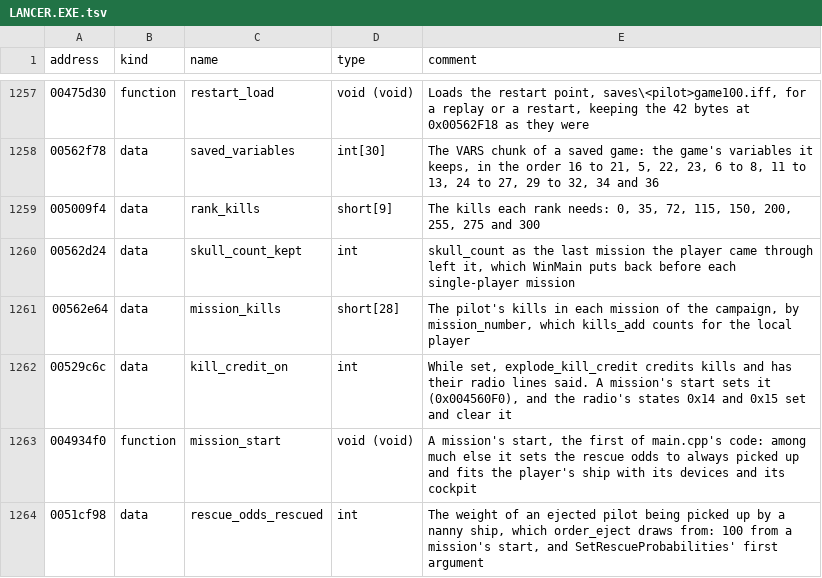
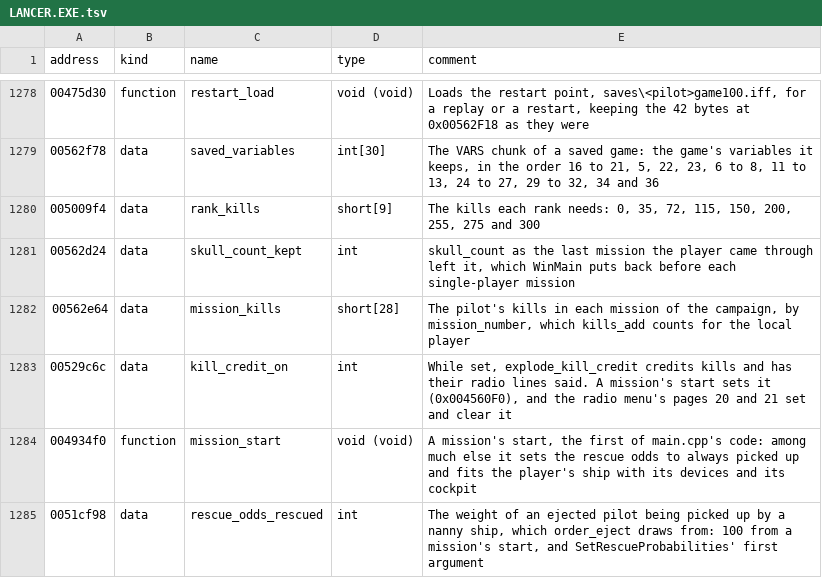
Before and after one commit to LordBlacksun/openreliant, a TSV file: ghidra/names/LANCER.EXE.tsv, drawn as a sheet; only a part is shown, gaps mark what is left out; the diff covers the shown part only.

Commit message:
feat: the radio's menu pages to the wingmen, the enemy and the base
COMMS WINDOW opened an empty window. The radio's menu now shows its pages and takes the number
keys: the wing's pilots and the whole wing, the wingmen's commands, status, scolding and praise,
the taunts that turn an enemy on the player, and the base's PERMISSION TO LAND and REQUEST
BACKUP, which raises the mission's PlayerWantsBackup while the script offers backup.

The wingmen's fuller replies, the numbered line tables and the bridge's reports are shared with
the commands and the landing, and the channels' switch now gates the kill credit.

```diff
--- a/ghidra/names/LANCER.EXE.tsv
+++ b/ghidra/names/LANCER.EXE.tsv
@@ -1261,3 +1282,3 @@ address	kind	name	type	comment
 00562e64	data	mission_kills	short[28]	The pilot's kills in each mission of the campaign, by mission_number, which kills_add counts for the local player
-00529c6c	data	kill_credit_on	int	While set, explode_kill_credit credits kills and has their radio lines said. A mission's start sets it (0x004560F0), and the radio's states 0x14 and 0x15 set and clear it
+00529c6c	data	kill_credit_on	int	While set, explode_kill_credit credits kills and has their radio lines said. A mission's start sets it (0x004560F0), and the radio menu's pages 20 and 21 set and clear it
 004934f0	function	mission_start	void (void)	A mission's start, the first of main.cpp's code: among much else it sets the rescue odds to always picked up and fits the player's ship with its devices and its cockpit
```
Also changed, not shown: 21 added rows and 1 edited cell elsewhere in this file, 14 other files.
